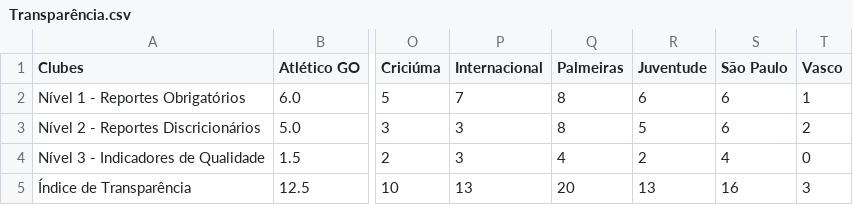
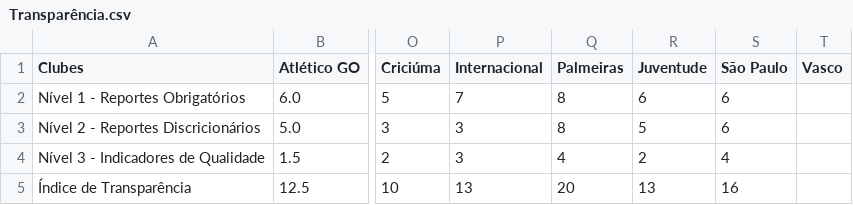
Before and after one commit to JAmerico1898/Financials-2025, a CSV file: Transparência.csv, drawn as a sheet; only a part is shown, gaps mark what is left out; the diff names each change by its address in the sheet, - before the commit and + after, or states it on an @@ line.

Commit message:
Update Transparência.csv

```diff
--- a/Transparência.csv
+++ b/Transparência.csv
-T2 (Vasco): 1
+T2 (Vasco): (empty)
-T3 (Vasco): 2
+T3 (Vasco): (empty)
-T4 (Vasco): 0
+T4 (Vasco): (empty)
-T5 (Vasco): 3
+T5 (Vasco): (empty)
```
